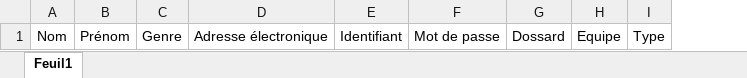
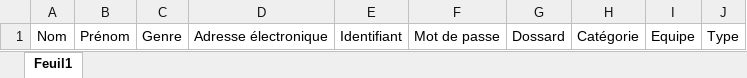
Before and after one commit to RedPlato/Tournoi-Binet-Escalade, an Excel workbook: Tournois/Importer utilisateurs tournoi.xlsx, sheet Feuil1, drawn as a sheet; values as stored, in another font and other column widths than the file's, no borders; the diff names each change by its address in the sheet, - before the commit and + after, or states it on an @@ line.

Commit message:
catégorie dans excel

```diff
--- a/Tournois/Importer utilisateurs tournoi.xlsx (sheet Feuil1)
+++ b/Tournois/Importer utilisateurs tournoi.xlsx (sheet Feuil1)
+column H, row 1: Catégorie
```
